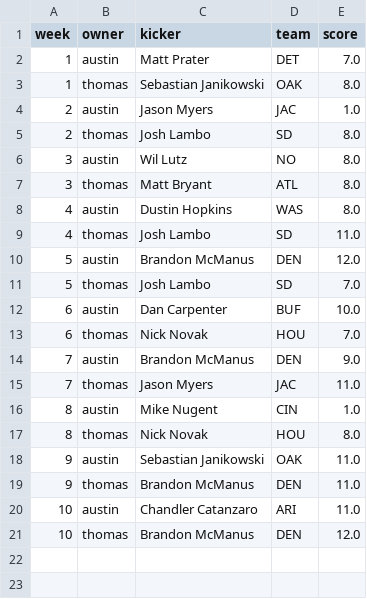
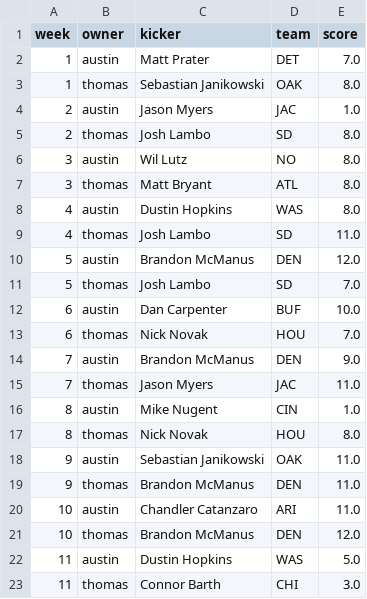
Before and after one commit to austinschleder/zmap, a CSV file: app/static/kicker_scores.csv, drawn as a sheet.

```diff
--- a/app/static/kicker_scores.csv
+++ b/app/static/kicker_scores.csv
@@ -21 +21,3 @@ week,owner,kicker,team,score
 10,thomas,Brandon McManus,DEN,12.0
+11,austin,Dustin Hopkins,WAS,5.0
+11,thomas,Connor Barth,CHI,3.0
```
Also changed, not shown: app/static/2016_game_scores.csv, app/static/kicker_selections.csv, 2 other files.
